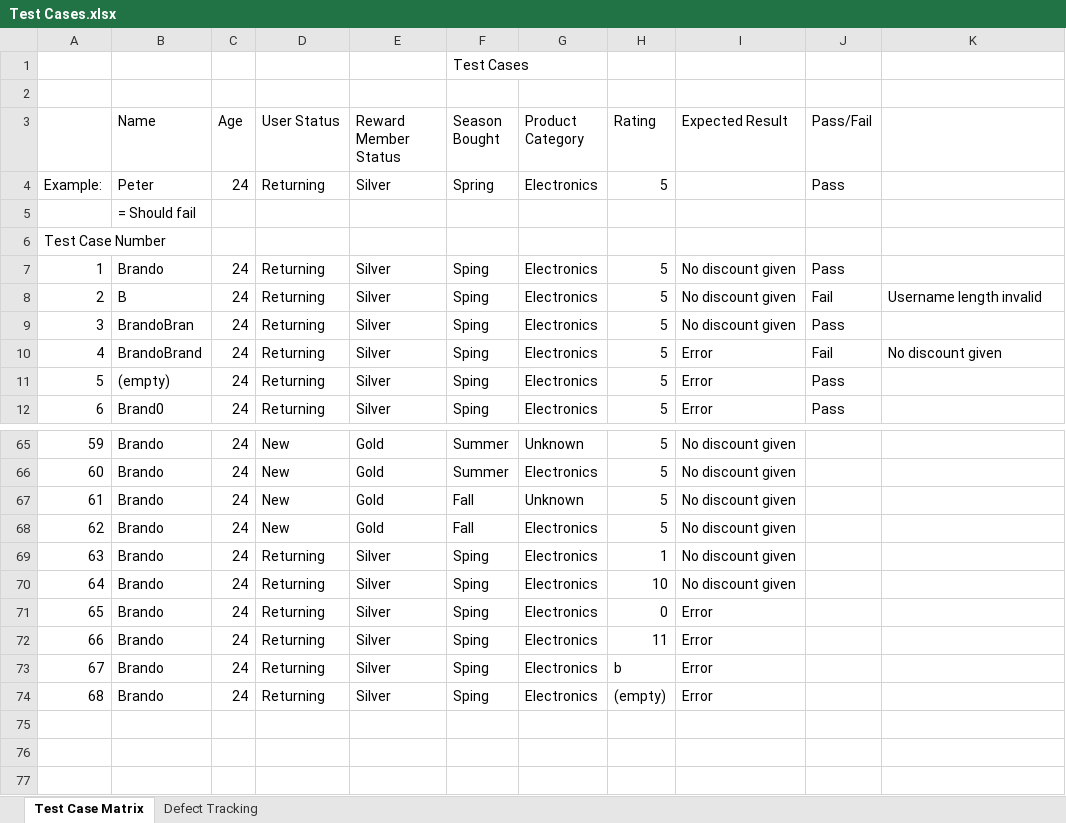
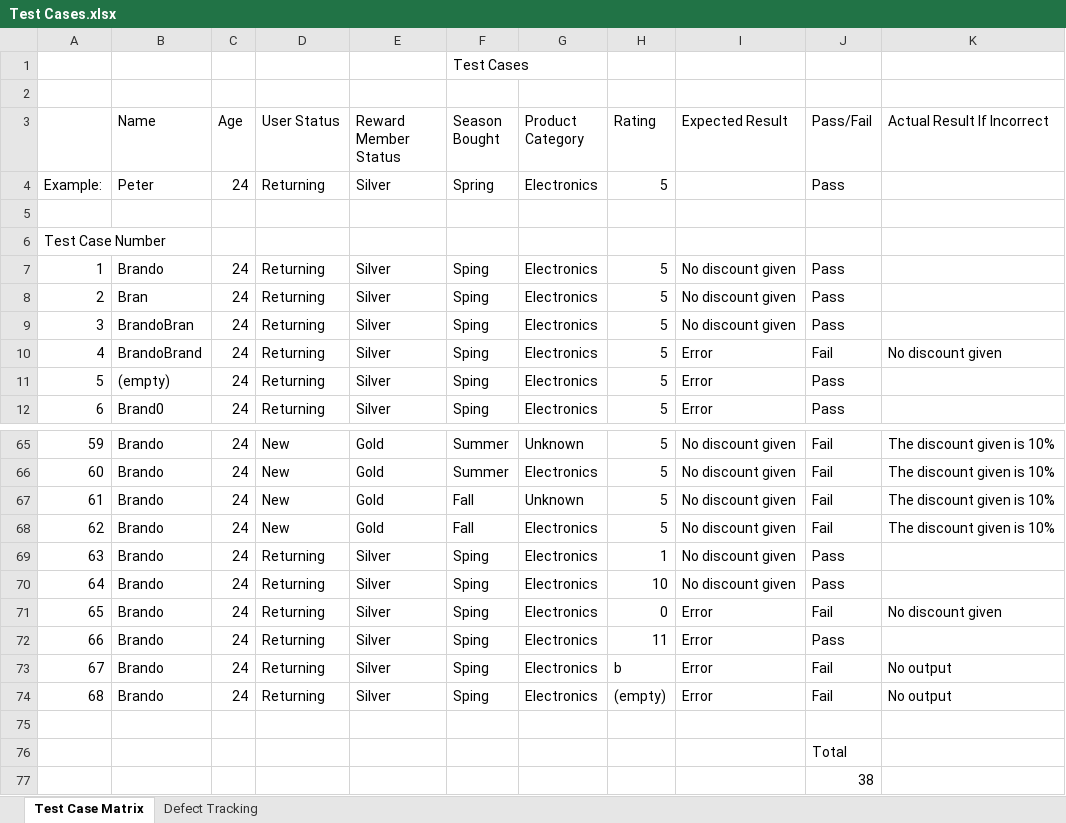
Before and after one commit to BFlores16/CSE565, an Excel workbook: Unit 2/Project 1 Part 1/Test Cases.xlsx, sheet Test Case Matrix, drawn as a sheet; only a part is shown, gaps mark what is left out; values as stored, in another font and other column widths than the file's, no cell formats; the diff covers the shown part only; the diff names each change by its address in the sheet, - before the commit and + after, or states it on an @@ line.

```diff
--- a/Unit 2/Project 1 Part 1/Test Cases.xlsx (sheet Test Case Matrix)
+++ b/Unit 2/Project 1 Part 1/Test Cases.xlsx (sheet Test Case Matrix)
-K3: (empty)
+K3: Actual Result If Incorrect
-B5 (Name): = Should fail
+B5 (Name): (empty)
-B8 (Name): B
+B8 (Name): Bran
-J8 (Pass/Fail): Fail
+J8 (Pass/Fail): Pass
-K8 (Actual Result If Incorrect): Username length invalid
+K8 (Actual Result If Incorrect): (empty)
-J65:J68 (Pass/Fail): (empty)
+J65:J68 (Pass/Fail): Fail
-K65:K68 (Actual Result If Incorrect): (empty)
+K65:K68 (Actual Result If Incorrect): The discount given is 10%
-J69:J70 (Pass/Fail): (empty)
+J69:J70 (Pass/Fail): Pass
-J71 (Pass/Fail): (empty)
+J71 (Pass/Fail): Fail
-K71 (Actual Result If Incorrect): (empty)
+K71 (Actual Result If Incorrect): No discount given
-J72 (Pass/Fail): (empty)
+J72 (Pass/Fail): Pass
-J73:J74 (Pass/Fail): (empty)
+J73:J74 (Pass/Fail): Fail
-K73:K74 (Actual Result If Incorrect): (empty)
+K73:K74 (Actual Result If Incorrect): No output
+row 75: (empty)
+row 76:  |  |  |  |  |  |  |  |  | Total
+row 77:  |  |  |  |  |  |  |  |  | 38
```
Also changed, not shown: 81 edited cells elsewhere in this sheet, sheet Defect Tracking, cell formats.
